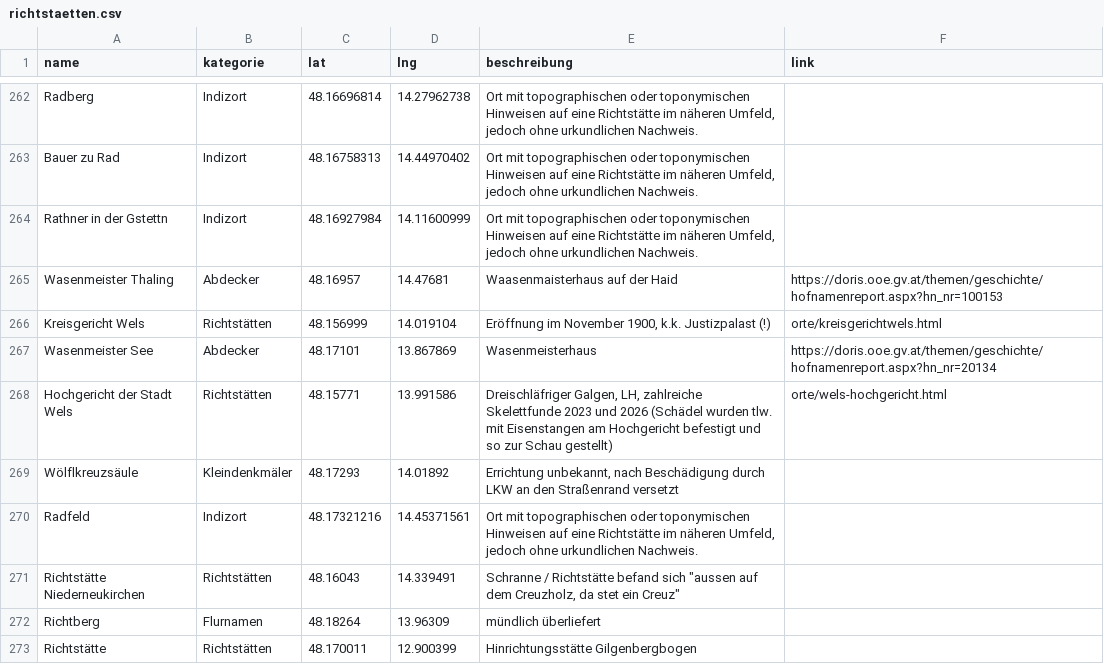
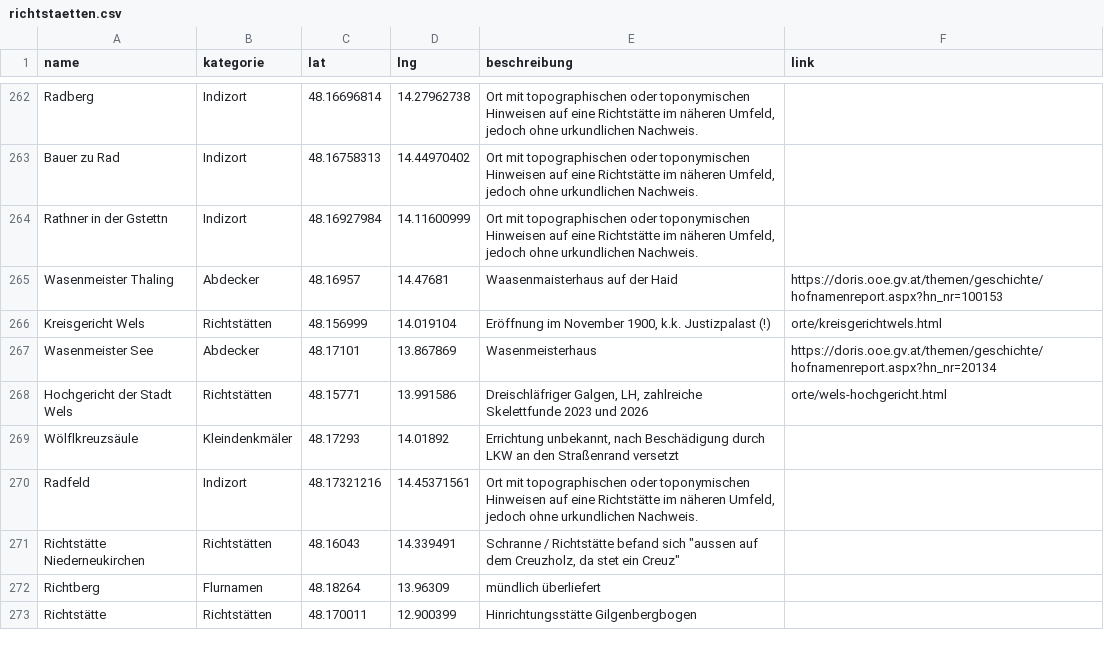
Before and after one commit to wolfundrabe/richtstaetten-ooe, a CSV file: daten/richtstaetten.csv, drawn as a sheet; only a part is shown, gaps mark what is left out.

Commit message:
Add files via upload

```diff
--- a/daten/richtstaetten.csv
+++ b/daten/richtstaetten.csv
@@ -267,3 +267,3 @@ Kreisgericht Wels,Richtstätten,48.156999,14.019104,"Eröffnung im November 1900
 Wasenmeister See,Abdecker,48.17101,13.867869,Wasenmeisterhaus,https://doris.ooe.gv.at/themen/geschichte/hofnamenreport.aspx?hn_nr=20134
-Hochgericht der Stadt Wels,Richtstätten,48.15771,13.991586,"Dreischläfriger Galgen, LH, zahlreiche Skelettfunde 2023 und 2026 (Schädel wurden tlw. mit Eisenstangen am Hochgericht befestigt und so zur Schau gestellt)",orte/wels-hochgericht.html
+Hochgericht der Stadt Wels,Richtstätten,48.15771,13.991586,"Dreischläfriger Galgen, LH, zahlreiche Skelettfunde 2023 und 2026",orte/wels-hochgericht.html
 Wölflkreuzsäule,Kleindenkmäler,48.17293,14.01892,"Errichtung unbekannt, nach Beschädigung durch LKW an den Straßenrand versetzt",
```
